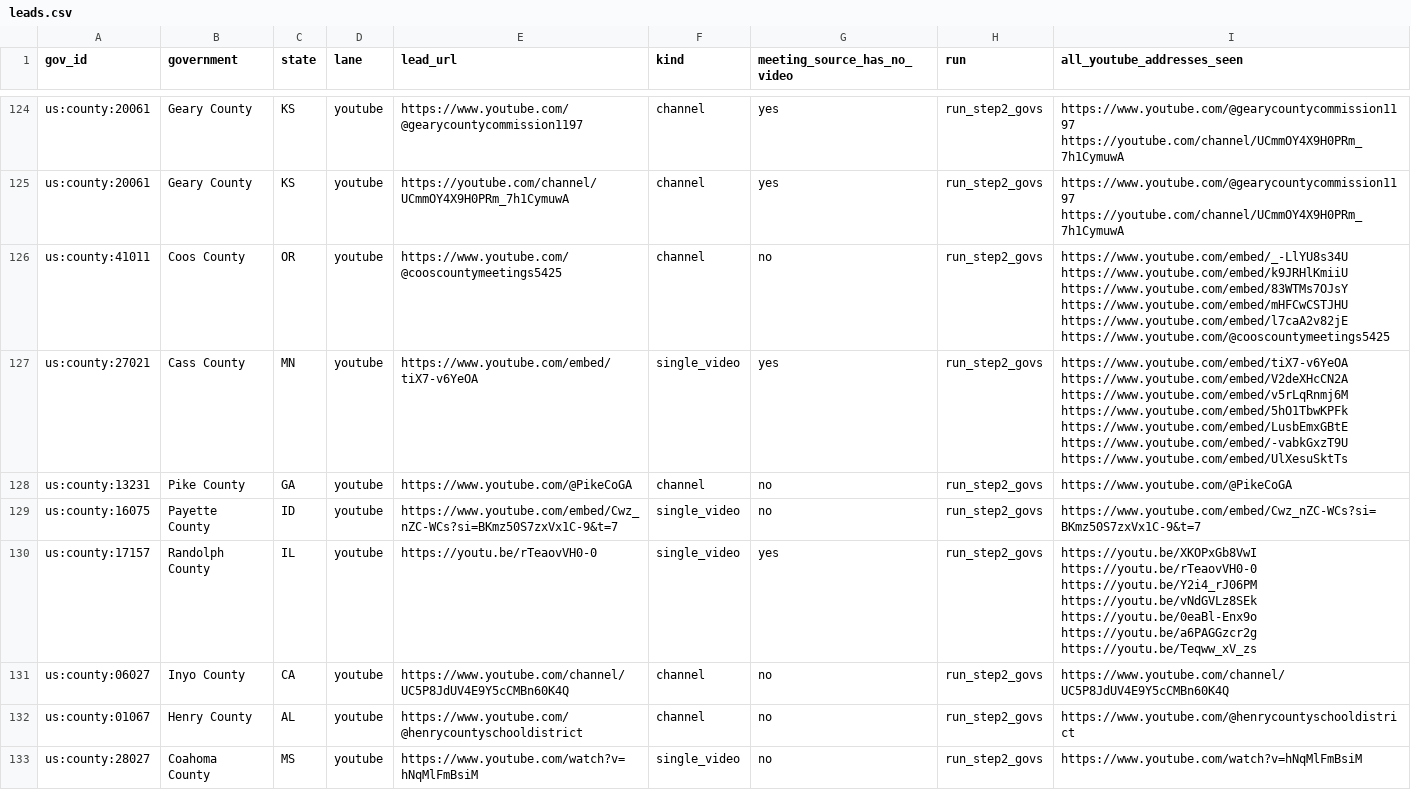
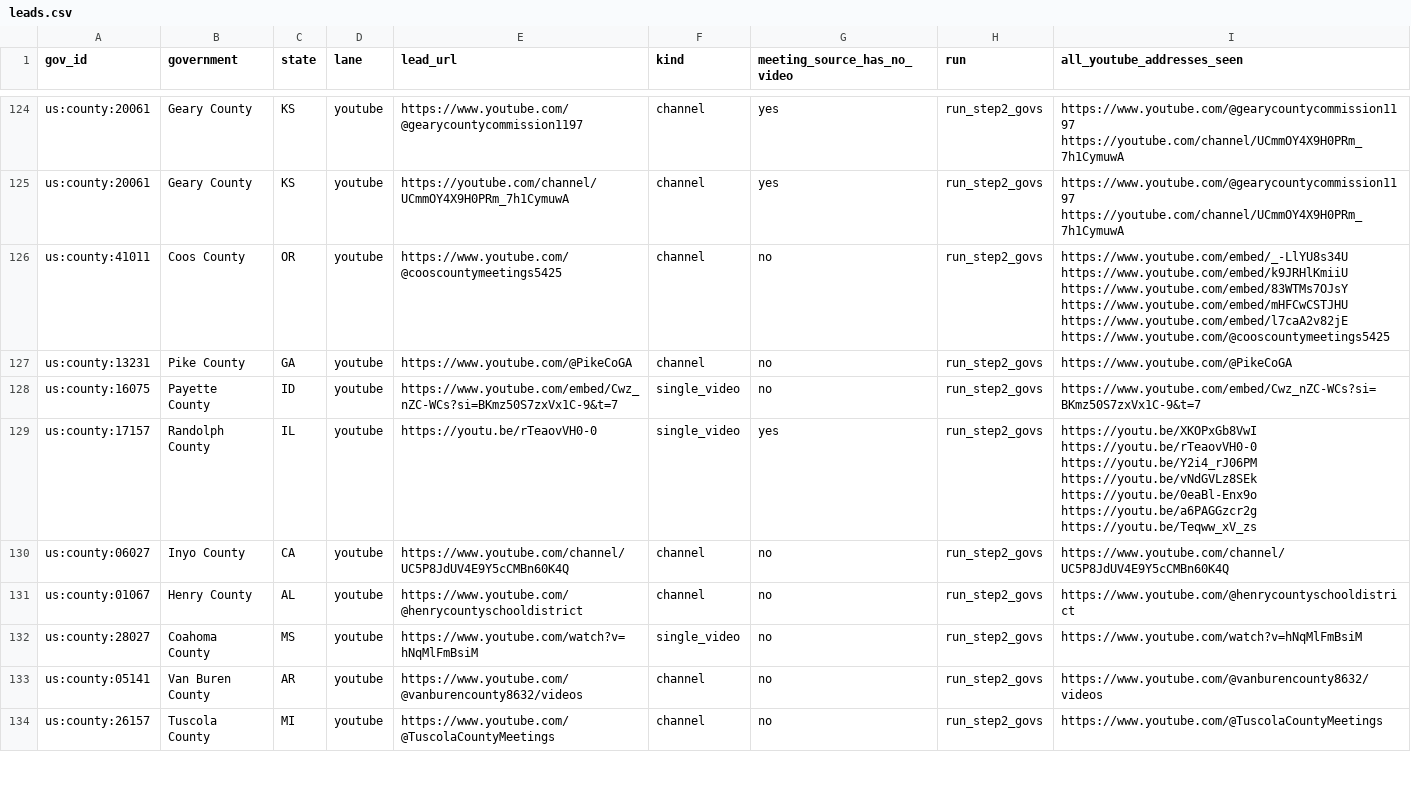
Before and after one commit to mroconnell/rtr-deeplink, a CSV file: reports/drip_handoff_2026-10-04/leads.csv, drawn as a sheet; only a part is shown, gaps mark what is left out; the shorter side is filled out with more unchanged rows; the diff names each change by its address in the sheet, - before the commit and + after, or states it on an @@ line.

```diff
--- a/reports/drip_handoff_2026-10-04/leads.csv
+++ b/reports/drip_handoff_2026-10-04/leads.csv
-row 127: us:county:27021 | Cass County | MN | youtube | https://www.youtube.com/embed/tiX7-v6YeOA | single_video | yes | run_step2_govs | https://www.youtube.com/embed/tiX7-v6YeOA https://www.youtube.com/embed/V2deXHcCN2A https://www.youtube.com/embed/v5rLqRnmj6M https://www.youtube.com/embed/5hO1TbwKPFk https://www.youtube.com/embed/LusbEmxGBtE https://www.youtube.com/embed/-vabkGxzT9U https://www.youtube.com/embed/UlXesuSktTs
```
Also changed, not shown: reports/drip_handoff_2026-10-03d/leads.csv, reports/drip_handoff_2026-10-03f/leads.csv, 7 other files.
